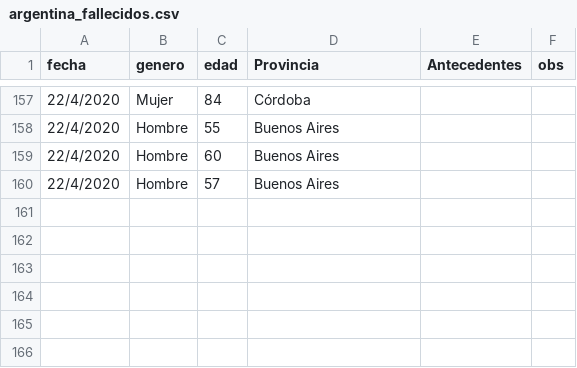
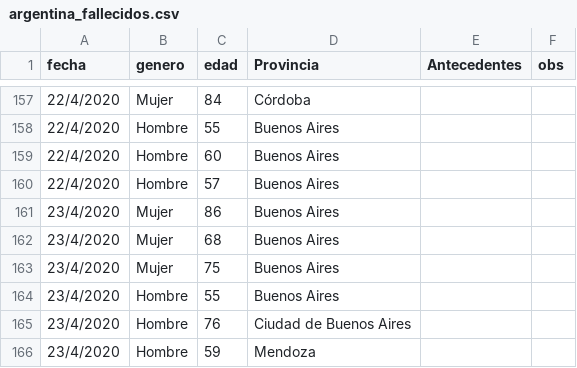
Before and after one commit to GIBD/covid, a CSV file: data/argentina_fallecidos.csv, drawn as a sheet; only a part is shown, gaps mark what is left out; the diff names each change by its address in the sheet, - before the commit and + after, or states it on an @@ line.

```diff
--- a/data/argentina_fallecidos.csv
+++ b/data/argentina_fallecidos.csv
+row 161: 23/4/2020 | Mujer | 86 | Buenos Aires
+row 162: 23/4/2020 | Mujer | 68 | Buenos Aires
+row 163: 23/4/2020 | Mujer | 75 | Buenos Aires
+row 164: 23/4/2020 | Hombre | 55 | Buenos Aires
+row 165: 23/4/2020 | Hombre | 76 | Ciudad de Buenos Aires
+row 166: 23/4/2020 | Hombre | 59 | Mendoza
```
Also changed, not shown: data/argentina_casos.csv, data/argentina_gral.csv, 2 other files.
